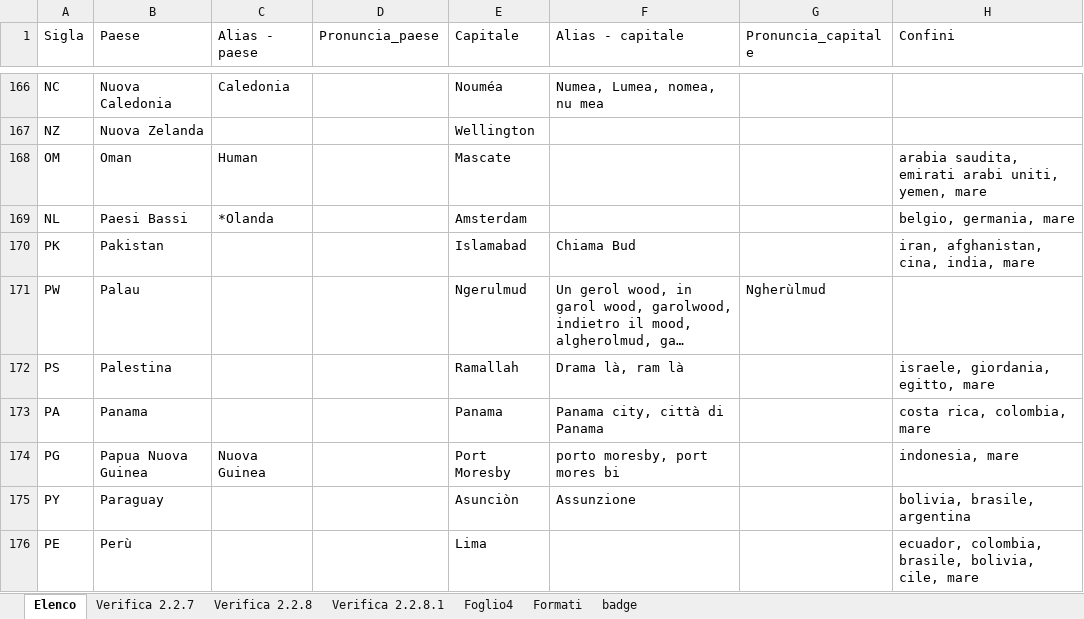
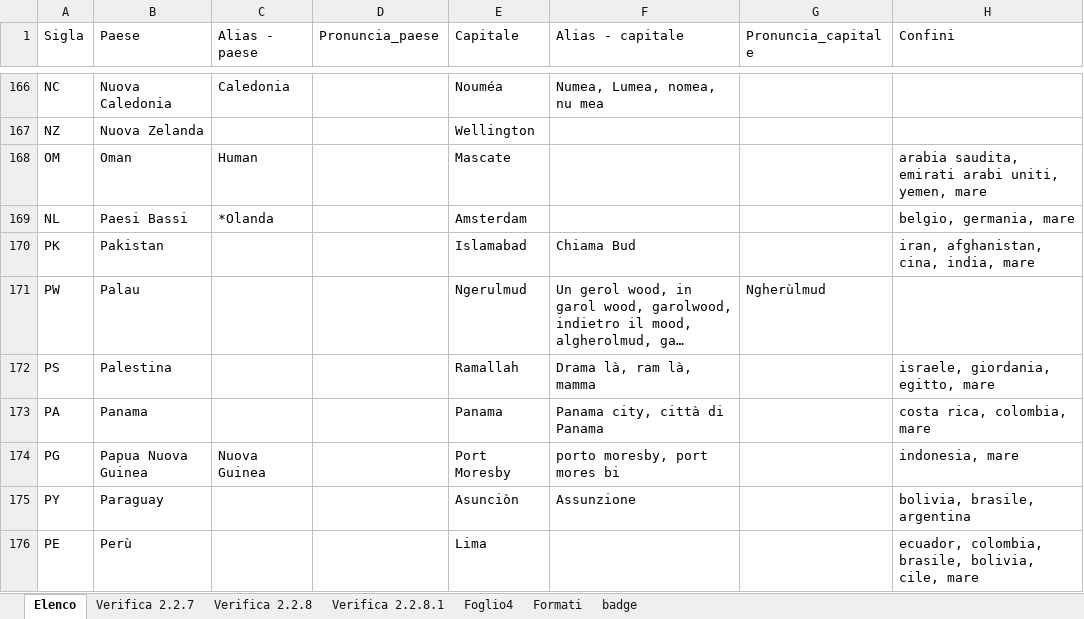
Before and after one commit to Kripsnark/QuizGeograficoDefinitivo, an Excel workbook: Elenco-quiz 5.0.xlsx, sheet Elenco, drawn as a sheet; only a part is shown, gaps mark what is left out; long unchanged cells end in …; values as stored, in another font and other column widths than the file's, no borders; charts and pictures and table styles not drawn; the diff covers the shown part only; the diff names each change by its address in the sheet, - before the commit and + after, or states it on an @@ line.

```diff
--- a/Elenco-quiz 5.0.xlsx (sheet Elenco)
+++ b/Elenco-quiz 5.0.xlsx (sheet Elenco)
-F172 (Alias - capitale): Drama là, ram là
+F172 (Alias - capitale): Drama là, ram là, mamma
```
Also changed, not shown: 12 edited cells elsewhere in this sheet, 2 other files.
